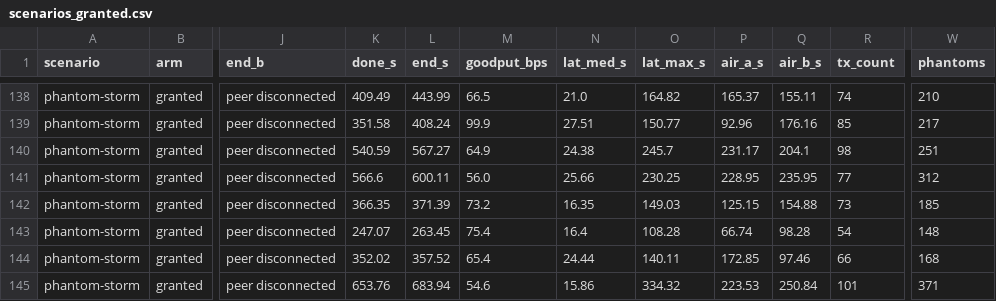
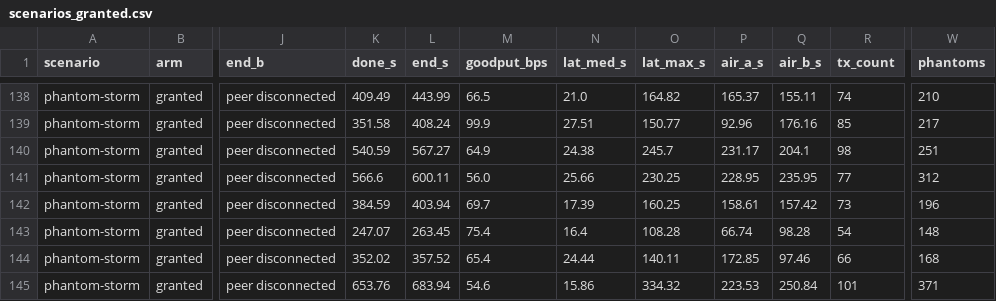
Before and after one commit to KK4ODA/aether-hf, a CSV file: research/link_arch/results/scenarios_granted.csv, drawn as a sheet; only a part is shown, gaps mark what is left out; the diff names each change by its address in the sheet, - before the commit and + after, or states it on an @@ line.

```diff
--- a/research/link_arch/results/scenarios_granted.csv
+++ b/research/link_arch/results/scenarios_granted.csv
-K142 (done_s): 366.35
+K142 (done_s): 384.59
-L142 (end_s): 371.39
+L142 (end_s): 403.94
-M142 (goodput_bps): 73.2
+M142 (goodput_bps): 69.7
-N142 (lat_med_s): 16.35
+N142 (lat_med_s): 17.39
-O142 (lat_max_s): 149.03
+O142 (lat_max_s): 160.25
-P142 (air_a_s): 125.15
+P142 (air_a_s): 158.61
-Q142 (air_b_s): 154.88
+Q142 (air_b_s): 157.42
-W142 (phantoms): 185
+W142 (phantoms): 196
```
Also changed, not shown: 12 other files.
